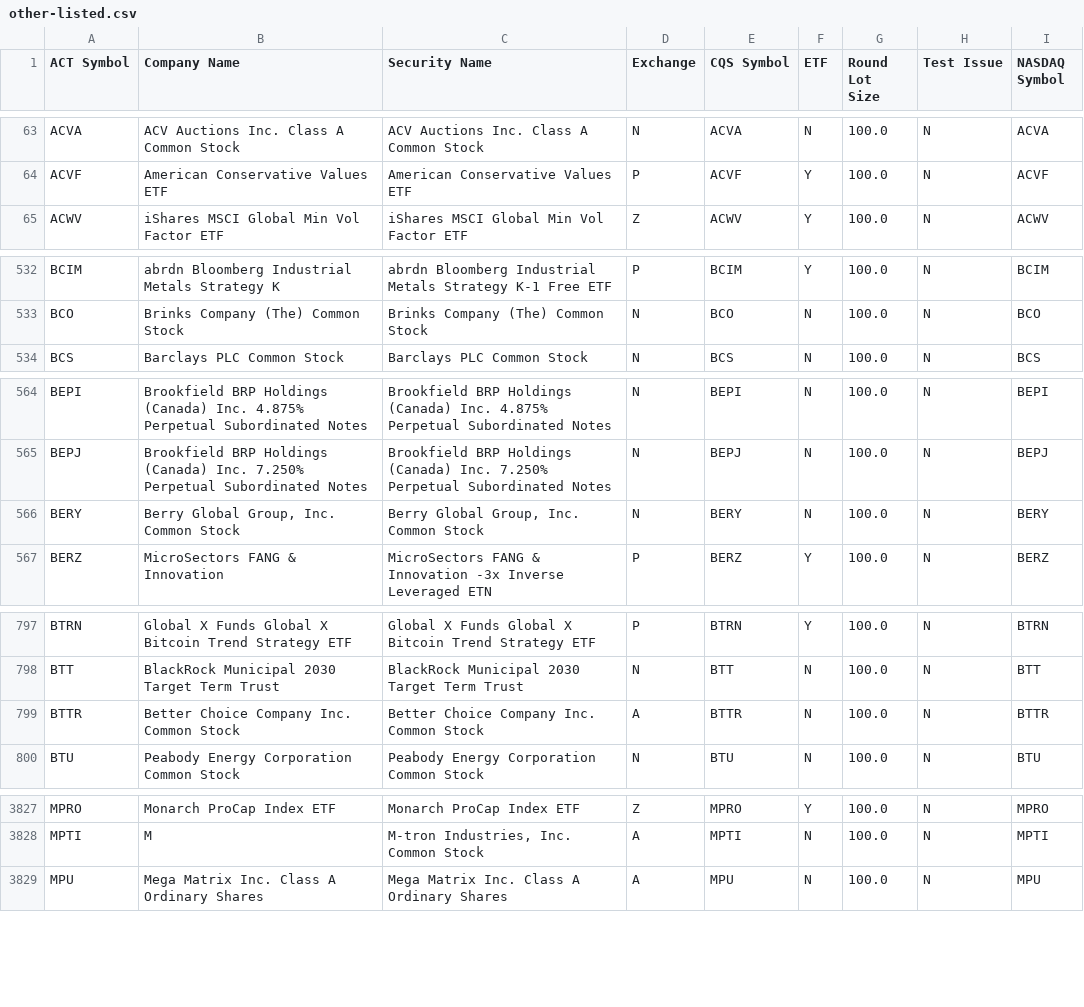
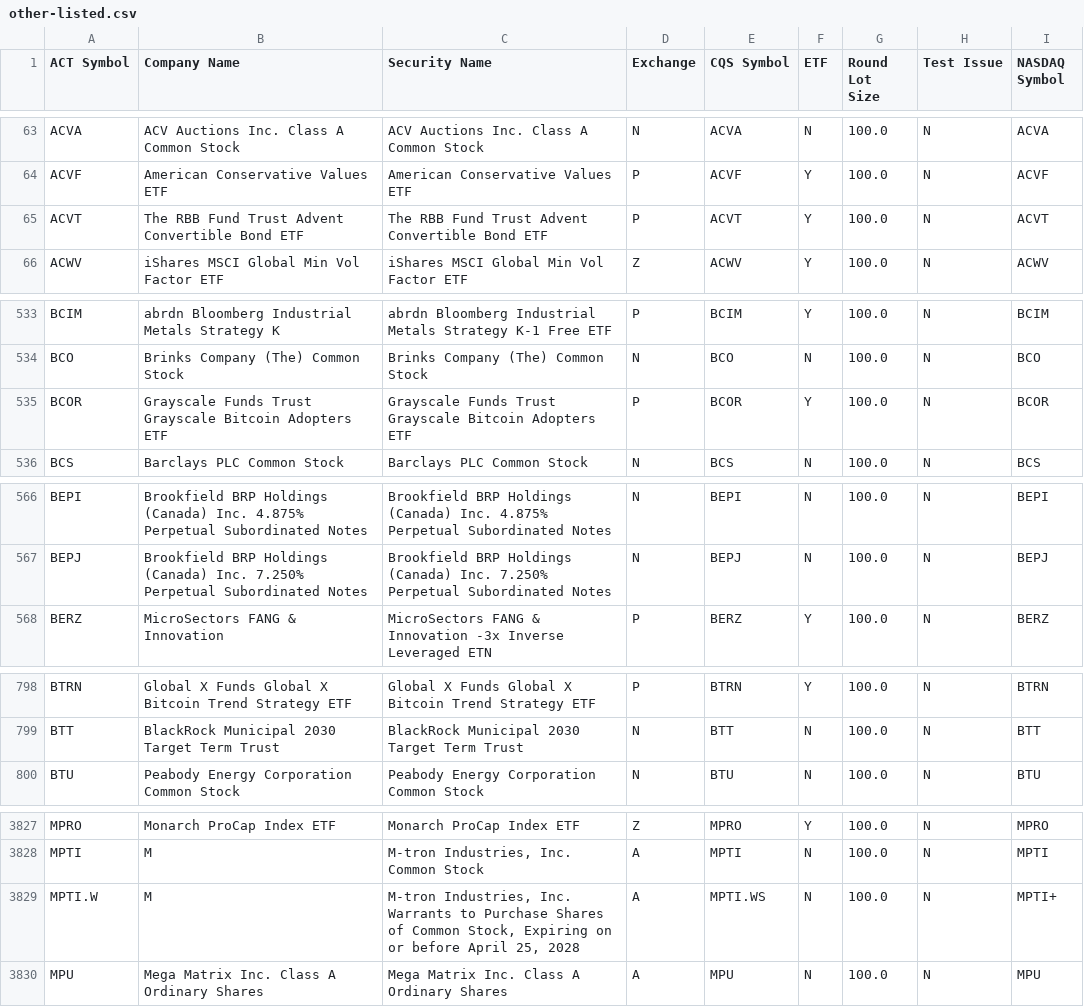
Before and after one commit to datasets/nyse-other-listings, a CSV file: data/other-listed.csv, drawn as a sheet; only a part is shown, gaps mark what is left out; the diff covers the shown part only.

```diff
--- a/data/other-listed.csv
+++ b/data/other-listed.csv
@@ -64,2 +64,3 @@ ACVA,ACV Auctions Inc. Class A Common Stock,ACV Auctions Inc. Class A Common Sto
 ACVF,American Conservative Values ETF,American Conservative Values ETF,P,ACVF,Y,100.0,N,ACVF
+ACVT,The RBB Fund Trust Advent Convertible Bond ETF,The RBB Fund Trust Advent Convertible Bond ETF,P,ACVT,Y,100.0,N,ACVT
 ACWV,iShares MSCI Global Min Vol Factor ETF,iShares MSCI Global Min Vol Factor ETF,Z,ACWV,Y,100.0,N,ACWV
@@ -533,2 +534,3 @@ BCIM,abrdn Bloomberg Industrial Metals Strategy K,abrdn Bloomberg Industrial Met
 BCO,Brinks Company (The) Common Stock,Brinks Company (The) Common Stock,N,BCO,N,100.0,N,BCO
+BCOR,Grayscale Funds Trust Grayscale Bitcoin Adopters ETF,Grayscale Funds Trust Grayscale Bitcoin Adopters ETF,P,BCOR,Y,100.0,N,BCOR
 BCS,Barclays PLC Common Stock,Barclays PLC Common Stock,N,BCS,N,100.0,N,BCS
@@ -565,3 +567,2 @@ BEPI,Brookfield BRP Holdings (Canada) Inc. 4.875% Perpetual Subordinated Notes,B
 BEPJ,Brookfield BRP Holdings (Canada) Inc. 7.250% Perpetual Subordinated Notes,Brookfield BRP Holdings (Canada) Inc. 7.250% Perpetual Subordinated Notes,N,BEPJ,N,100.0,N,BEPJ
-BERY,"Berry Global Group, Inc. Common Stock","Berry Global Group, Inc. Common Stock",N,BERY,N,100.0,N,BERY
 BERZ,MicroSectors FANG & Innovation ,MicroSectors FANG & Innovation -3x Inverse Leveraged ETN,P,BERZ,Y,100.0,N,BERZ
@@ -798,3 +799,2 @@ BTRN,Global X Funds Global X Bitcoin Trend Strategy ETF,Global X Funds Global X
 BTT,BlackRock Municipal 2030 Target Term Trust,BlackRock Municipal 2030 Target Term Trust,N,BTT,N,100.0,N,BTT
-BTTR,Better Choice Company Inc. Common Stock,Better Choice Company Inc. Common Stock,A,BTTR,N,100.0,N,BTTR
 BTU,Peabody Energy Corporation Common Stock ,Peabody Energy Corporation Common Stock ,N,BTU,N,100.0,N,BTU
@@ -3828,2 +3828,3 @@ MPRO,Monarch ProCap Index ETF,Monarch ProCap Index ETF,Z,MPRO,Y,100.0,N,MPRO
 MPTI,M,"M-tron Industries, Inc. Common Stock",A,MPTI,N,100.0,N,MPTI
+MPTI.W,M,"M-tron Industries, Inc. Warrants to Purchase Shares of Common Stock, Expiring on or before April 25, 2028",A,MPTI.WS,N,100.0,N,MPTI+
 MPU,Mega Matrix Inc. Class A Ordinary Shares,Mega Matrix Inc. Class A Ordinary Shares,A,MPU,N,100.0,N,MPU
```
Also changed, not shown: 1 added row and 6 edited cells elsewhere in this file, data/nyse-listed.csv.
